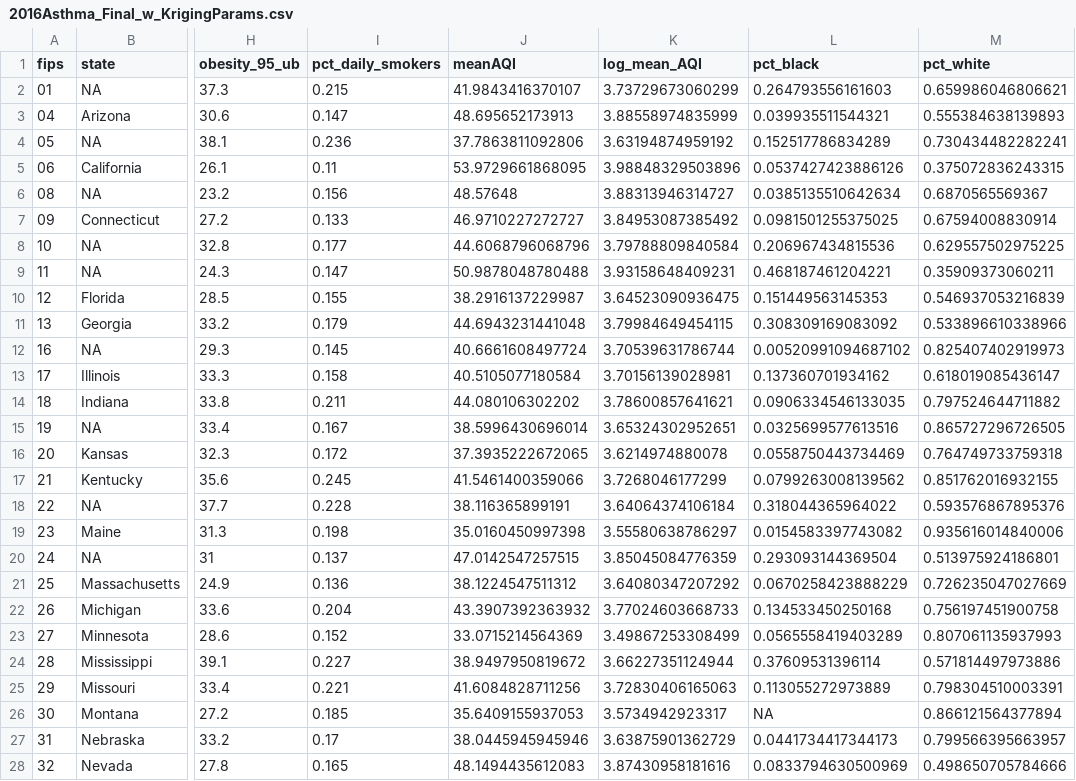
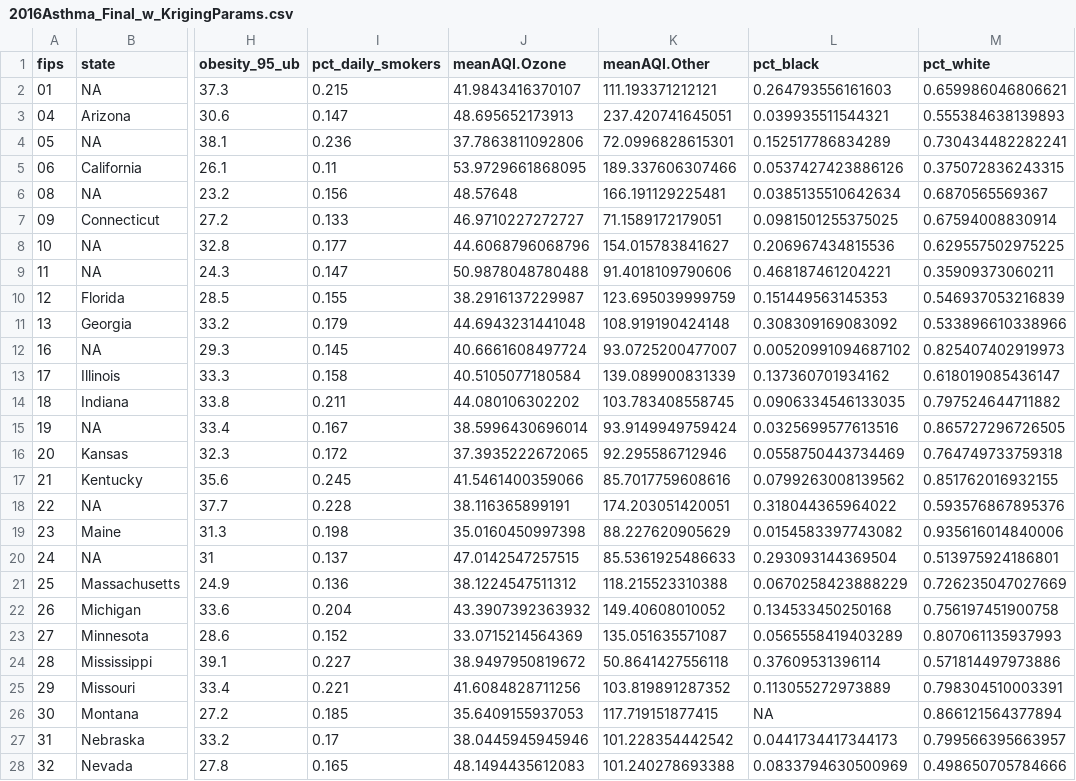
Before and after one commit to raubsaurier/biostat-696-project, a CSV file: 2016Asthma_Final_w_KrigingParams.csv, drawn as a sheet; only a part is shown, gaps mark what is left out; the diff covers the shown part only; the diff names each change by its address in the sheet, - before the commit and + after, or states it on an @@ line.

Commit message:
added mean AQI for non ozone pollutants
so that we can reduce potential confounding in model

```diff
--- a/2016Asthma_Final_w_KrigingParams.csv
+++ b/2016Asthma_Final_w_KrigingParams.csv
-J1: meanAQI
+J1: meanAQI.Ozone
-K1: log_mean_AQI
+K1: meanAQI.Other
-K2 (meanAQI.Other): 3.73729673060299
+K2 (meanAQI.Other): 111.193371212121
-K3 (meanAQI.Other): 3.88558974835999
+K3 (meanAQI.Other): 237.420741645051
-K4 (meanAQI.Other): 3.63194874959192
+K4 (meanAQI.Other): 72.0996828615301
-K5 (meanAQI.Other): 3.98848329503896
+K5 (meanAQI.Other): 189.337606307466
-K6 (meanAQI.Other): 3.88313946314727
+K6 (meanAQI.Other): 166.191129225481
-K7 (meanAQI.Other): 3.84953087385492
+K7 (meanAQI.Other): 71.1589172179051
-K8 (meanAQI.Other): 3.79788809840584
+K8 (meanAQI.Other): 154.015783841627
-K9 (meanAQI.Other): 3.93158648409231
+K9 (meanAQI.Other): 91.4018109790606
-K10 (meanAQI.Other): 3.64523090936475
+K10 (meanAQI.Other): 123.695039999759
-K11 (meanAQI.Other): 3.79984649454115
+K11 (meanAQI.Other): 108.919190424148
-K12 (meanAQI.Other): 3.70539631786744
+K12 (meanAQI.Other): 93.0725200477007
-K13 (meanAQI.Other): 3.70156139028981
+K13 (meanAQI.Other): 139.089900831339
-K14 (meanAQI.Other): 3.78600857641621
+K14 (meanAQI.Other): 103.783408558745
-K15 (meanAQI.Other): 3.65324302952651
+K15 (meanAQI.Other): 93.9149949759424
-K16 (meanAQI.Other): 3.6214974880078
+K16 (meanAQI.Other): 92.295586712946
-K17 (meanAQI.Other): 3.7268046177299
+K17 (meanAQI.Other): 85.7017759608616
-K18 (meanAQI.Other): 3.64064374106184
+K18 (meanAQI.Other): 174.203051420051
-K19 (meanAQI.Other): 3.55580638786297
+K19 (meanAQI.Other): 88.227620905629
-K20 (meanAQI.Other): 3.85045084776359
+K20 (meanAQI.Other): 85.5361925486633
-K21 (meanAQI.Other): 3.64080347207292
+K21 (meanAQI.Other): 118.215523310388
-K22 (meanAQI.Other): 3.77024603668733
+K22 (meanAQI.Other): 149.40608010052
-K23 (meanAQI.Other): 3.49867253308499
+K23 (meanAQI.Other): 135.051635571087
-K24 (meanAQI.Other): 3.66227351124944
+K24 (meanAQI.Other): 50.8641427556118
-K25 (meanAQI.Other): 3.72830406165063
+K25 (meanAQI.Other): 103.819891287352
-K26 (meanAQI.Other): 3.5734942923317
+K26 (meanAQI.Other): 117.719151877415
-K27 (meanAQI.Other): 3.63875901362729
+K27 (meanAQI.Other): 101.228354442542
-K28 (meanAQI.Other): 3.87430958181616
+K28 (meanAQI.Other): 101.240278693388
```
Also changed, not shown: 22 edited cells elsewhere in this file, 3 other files.
